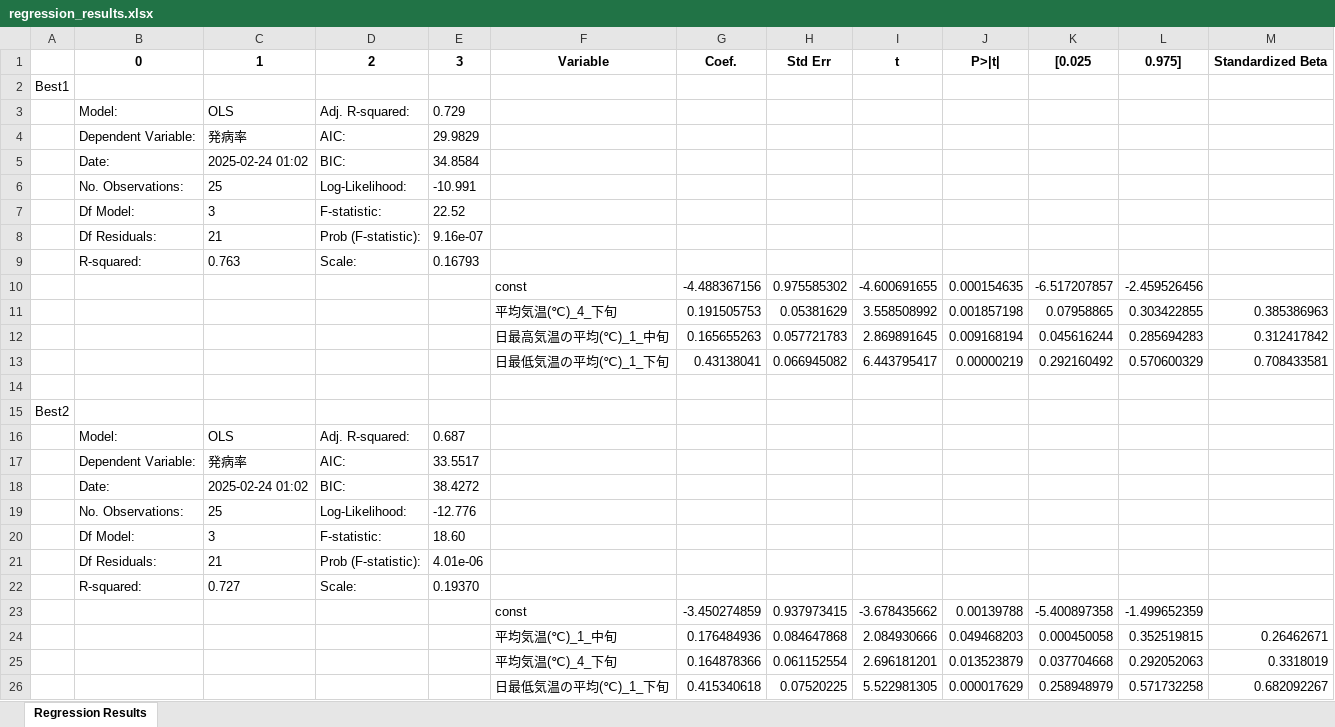
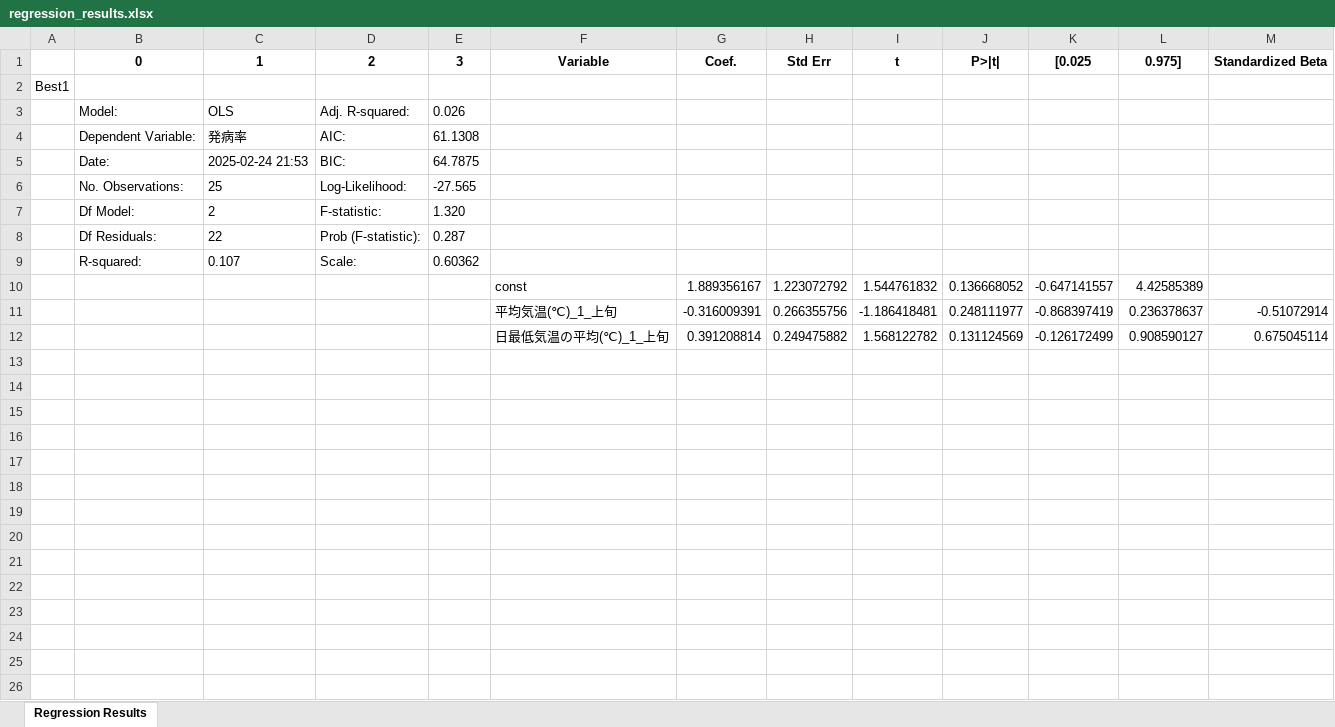
Before and after one commit to Rintaro110/onion, an Excel workbook: outputs/regression_results.xlsx, sheet Regression Results, drawn as a sheet; values as stored, in another font and other column widths than the file's, no borders; removed rows and columns are numbered as before the commit, all else as after; the diff names each change by its address in the sheet, - before the commit and + after, or states it on an @@ line.

Commit message:
update main.py adn analyzing_data.py

```diff
--- a/outputs/regression_results.xlsx (sheet Regression Results)
+++ b/outputs/regression_results.xlsx (sheet Regression Results)
-E3: 0.729
+E3: 0.026
-E4: 29.9829
+E4: 61.1308
-C5: 2025-02-24 01:02
+C5: 2025-02-24 21:53
-E5: 34.8584
+E5: 64.7875
-E6: -10.991
+E6: -27.565
-C7: 3
+C7: 2
-E7: 22.52
+E7: 1.320
-C8: 21
+C8: 22
-E8: 9.16e-07
+E8: 0.287
-C9: 0.763
+C9: 0.107
-E9: 0.16793
+E9: 0.60362
-row 10:  |  |  |  |  | const | -4.488367156 | 0.975585302 | -4.600691655 | 0.000154635 | -6.517207857 | -2.459526456
-row 11:  |  |  |  |  | 平均気温(℃)_4_下旬 | 0.191505753 | 0.05381629 | 3.558508992 | 0.001857198 | 0.07958865 | 0.303422855 | 0.385386963
-row 12:  |  |  |  |  | 日最高気温の平均(℃)_1_中旬 | 0.165655263 | 0.057721783 | 2.869891645 | 0.009168194 | 0.045616244 | 0.285694283 | 0.312417842
-row 13:  |  |  |  |  | 日最低気温の平均(℃)_1_下旬 | 0.43138041 | 0.066945082 | 6.443795417 | 0.00000219 | 0.292160492 | 0.570600329 | 0.708433581
-row 10: (empty)
+row 10:  |  |  |  |  | const | 1.889356167 | 1.223072792 | 1.544761832 | 0.136668052 | -0.647141557 | 4.42585389
-row 15: Best2
-row 16:  | Model: | OLS | Adj. R-squared: | 0.687
-row 17:  | Dependent Variable: | 発病率 | AIC: | 33.5517
-row 18:  | Date: | 2025-02-24 01:02 | BIC: | 38.4272
-row 19:  | No. Observations: | 25 | Log-Likelihood: | -12.776
-row 20:  | Df Model: | 3 | F-statistic: | 18.60
-row 21:  | Df Residuals: | 21 | Prob (F-statistic): | 4.01e-06
-row 22:  | R-squared: | 0.727 | Scale: | 0.19370
-row 23:  |  |  |  |  | const | -3.450274859 | 0.937973415 | -3.678435662 | 0.00139788 | -5.400897358 | -1.499652359
-row 24:  |  |  |  |  | 平均気温(℃)_1_中旬 | 0.176484936 | 0.084647868 | 2.084930666 | 0.049468203 | 0.000450058 | 0.352519815 | 0.26462671
-row 25:  |  |  |  |  | 平均気温(℃)_4_下旬 | 0.164878366 | 0.061152554 | 2.696181201 | 0.013523879 | 0.037704668 | 0.292052063 | 0.3318019
-row 26:  |  |  |  |  | 日最低気温の平均(℃)_1_下旬 | 0.415340618 | 0.07520225 | 5.522981305 | 0.000017629 | 0.258948979 | 0.571732258 | 0.682092267
+row 11:  |  |  |  |  | 平均気温(℃)_1_上旬 | -0.316009391 | 0.266355756 | -1.186418481 | 0.248111977 | -0.868397419 | 0.236378637 | -0.51072914
+row 12:  |  |  |  |  | 日最低気温の平均(℃)_1_上旬 | 0.391208814 | 0.249475882 | 1.568122782 | 0.131124569 | -0.126172499 | 0.908590127 | 0.675045114
```
Also changed, not shown: 38 other files.
